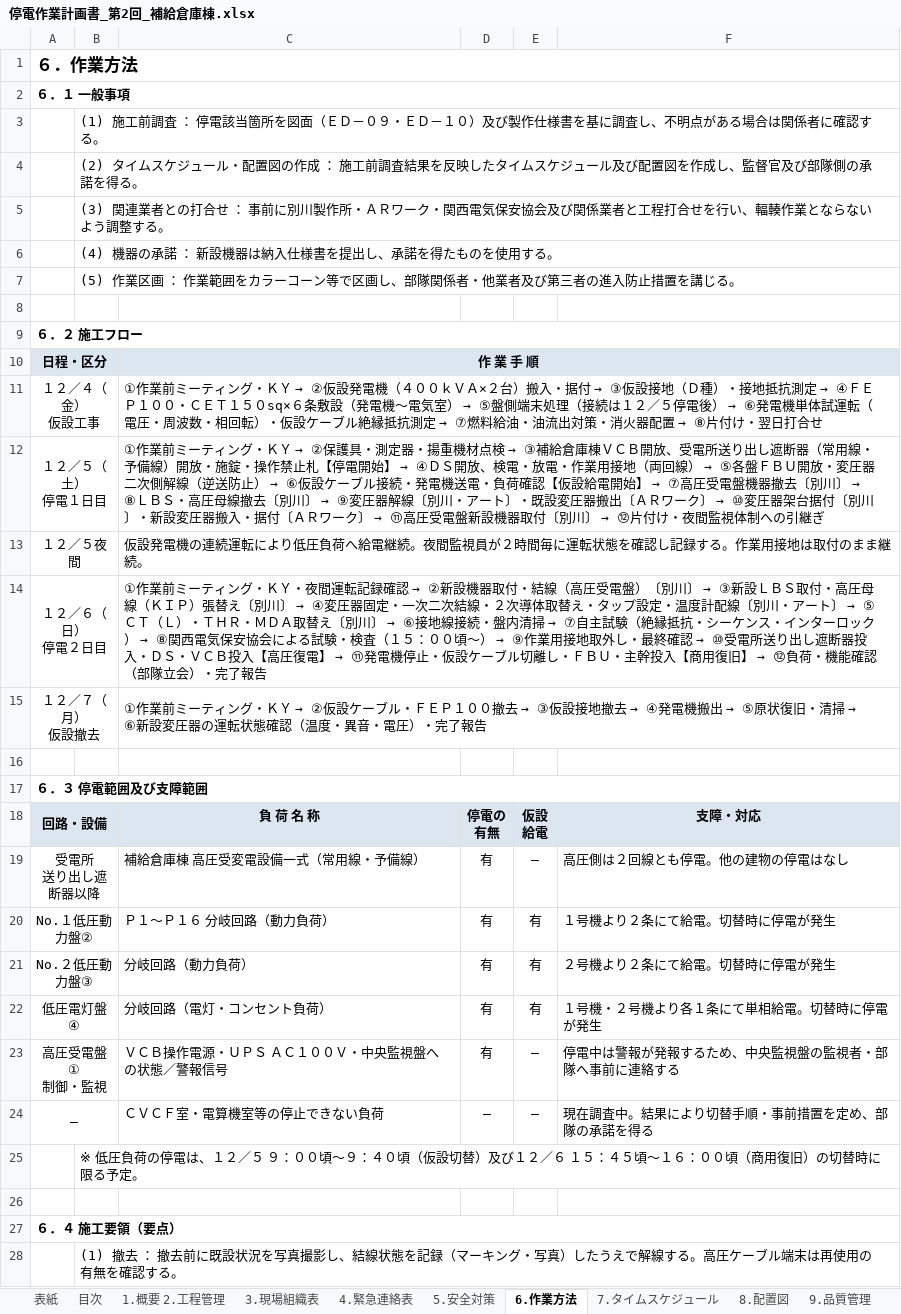
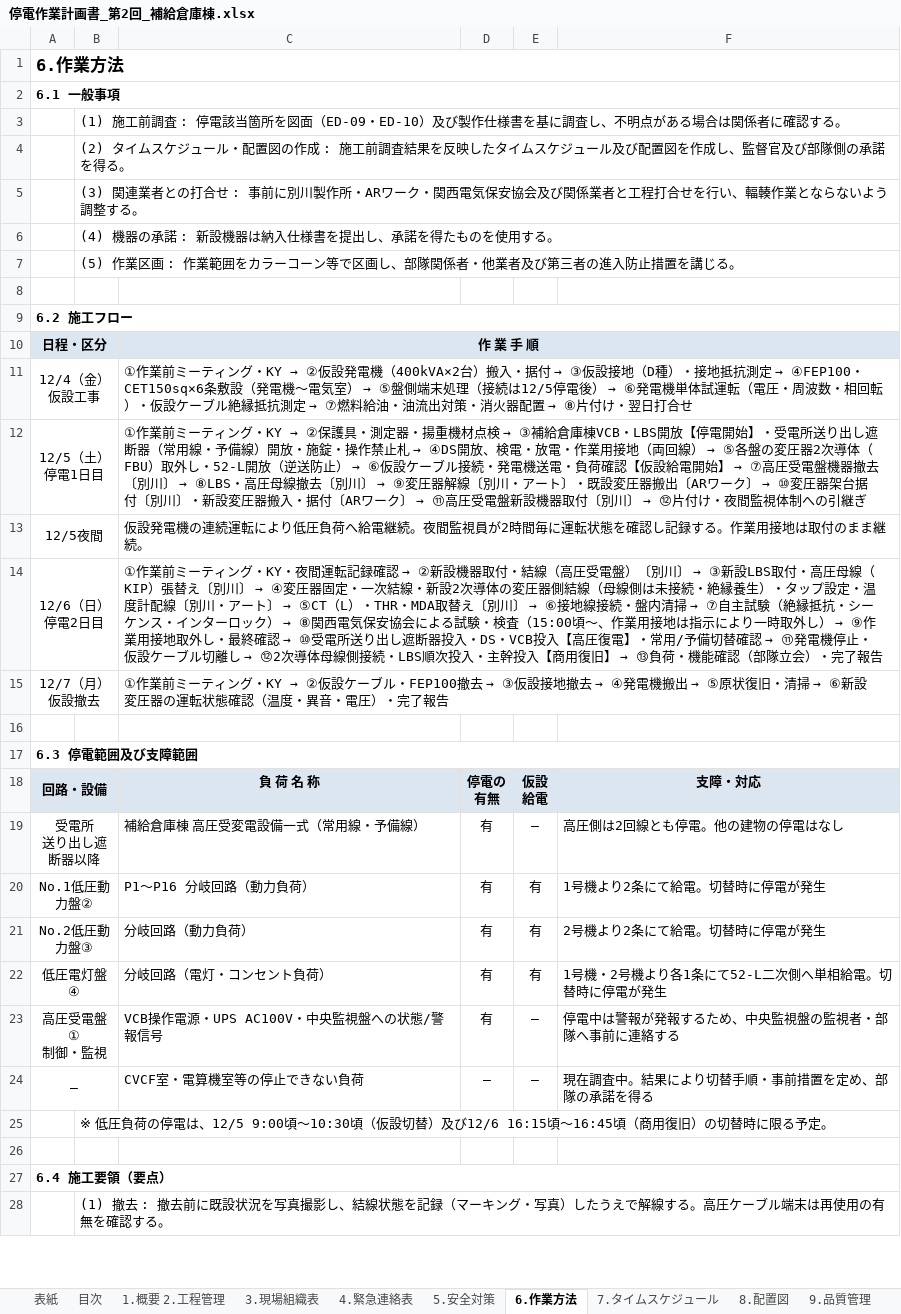
Before and after one commit to taninaka10271027-cloud/maidur6-02, an Excel workbook: 停電作業計画書_第2回_補給倉庫棟.xlsx, sheet 6.作業方法, drawn as a sheet; only a part is shown; values as stored, in another font and other column widths than the file's, no borders; removed rows and columns are numbered as before the commit, all else as after; ↵ is a line break in a cell; the diff covers the shown part only; the diff names each change by its address in the sheet, - before the commit and + after, or states it on an @@ line.

```diff
--- a/停電作業計画書_第2回_補給倉庫棟.xlsx (sheet 6.作業方法)
+++ b/停電作業計画書_第2回_補給倉庫棟.xlsx (sheet 6.作業方法)
-A1: ６．作業方法
+A1: 6.作業方法
-A2: ６．１ 一般事項
+A2: 6.1 一般事項
-B3: …前調査 ： 停電該当箇所を図面（ＥＤ－０９・ＥＤ－１０）及び製…
+B3: …前調査 : 停電該当箇所を図面（ED-09・ED-10）及び製…
-B4: …の作成 ： 施工前調…
+B4: …の作成 : 施工前調…
-B5: …打合せ ： 事前に別川製作所・ＡＲワーク・…
+B5: …打合せ : 事前に別川製作所・ARワーク・…
-B6: (4) 機器の承諾 ： 新設機器は納入仕様書を提出し、承諾を得たものを使用する。
+B6: (4) 機器の承諾 : 新設機器は納入仕様書を提出し、承諾を得たものを使用する。
-B7: …業区画 ： 作業範囲…
+B7: …業区画 : 作業範囲…
-A9: ６．２ 施工フロー
+A9: 6.2 施工フロー
-row 11: １２／４（金） ↵ 仮設工事 |  | ①作業前ミーティング・ＫＹ → ②仮設発電機（４００ｋＶＡ×２台）搬入・据付 → ③仮設接地（Ｄ種）・接地抵抗測定 → ④ＦＥＰ１００・ＣＥＴ１５０sq×６条敷設（発電機～電気室） → ⑤盤側端末処理（接続は１２／５停電後） → ⑥発電機単体試運転（電圧・周波数・相回転）・仮設ケーブル絶縁抵抗測定 → ⑦燃料給油・油流出対策・消火器配置 → ⑧片付け・翌日打合せ
-row 12: １２／５（土） ↵ 停電１日目 |  | ①作業前ミーティング・ＫＹ → ②保護具・測定器・揚重機材点検 → ③補給倉庫棟ＶＣＢ開放、受電所送り出し遮断器（常用線・予備線）開放・施錠・操作禁止札【停電開始】 → ④ＤＳ開放、検電・放電・作業用接地（両回線） → ⑤各盤ＦＢＵ開放・変圧器二次側解線（逆送防止） → ⑥仮設ケーブル接続・発電機送電・負荷確認【仮設給電開始】 → ⑦高圧受電盤機器撤去〔別川〕 → ⑧ＬＢＳ・高圧母線撤去〔別川〕 → ⑨変圧器解線〔別川・アート〕・既設変圧器搬出〔ＡＲワーク〕 → ⑩変圧器架台据付〔別川〕・新設変圧器搬入・据付〔ＡＲワーク〕 → ⑪高圧受電盤新設機器取付〔別川〕 → ⑫片付け・夜間監視体制への引継ぎ
-row 13: １２／５夜間 |  | 仮設発電機の連続運転により低圧負荷へ給電継続。夜間監視員が２時間毎に運転状態を確認し記録する。作業用接地は取付のまま継続。
-row 14: １２／６（日） ↵ 停電２日目 |  | ①作業前ミーティング・ＫＹ・夜間運転記録確認 → ②新設機器取付・結線（高圧受電盤）〔別川〕 → ③新設ＬＢＳ取付・高圧母線（ＫＩＰ）張替え〔別川〕 → ④変圧器固定・一次二次結線・２次導体取替え・タップ設定・温度計配線〔別川・アート〕 → ⑤ＣＴ（Ｌ）・ＴＨＲ・ＭＤＡ取替え〔別川〕 → ⑥接地線接続・盤内清掃 → ⑦自主試験（絶縁抵抗・シーケンス・インターロック） → ⑧関西電気保安協会による試験・検査（１５：００頃～） → ⑨作業用接地取外し・最終確認 → ⑩受電所送り出し遮断器投入・ＤＳ・ＶＣＢ投入【高圧復電】 → ⑪発電機停止・仮設ケーブル切離し・ＦＢＵ・主幹投入【商用復旧】 → ⑫負荷・機能確認（部隊立会）・完了報告
-row 15: １２／７（月） ↵ 仮設撤去 |  | ①作業前ミーティング・ＫＹ → ②仮設ケーブル・ＦＥＰ１００撤去 → ③仮設接地撤去 → ④発電機搬出 → ⑤原状復旧・清掃 → ⑥新設変圧器の運転状態確認（温度・異音・電圧）・完了報告
+row 11: 12/4（金） ↵ 仮設工事 |  | ①作業前ミーティング・KY → ②仮設発電機（400kVA×2台）搬入・据付 → ③仮設接地（D種）・接地抵抗測定 → ④FEP100・CET150sq×6条敷設（発電機～電気室） → ⑤盤側端末処理（接続は12/5停電後） → ⑥発電機単体試運転（電圧・周波数・相回転）・仮設ケーブル絶縁抵抗測定 → ⑦燃料給油・油流出対策・消火器配置 → ⑧片付け・翌日打合せ
+row 12: 12/5（土） ↵ 停電1日目 |  | ①作業前ミーティング・KY → ②保護具・測定器・揚重機材点検 → ③補給倉庫棟VCB・LBS開放【停電開始】・受電所送り出し遮断器（常用線・予備線）開放・施錠・操作禁止札 → ④DS開放、検電・放電・作業用接地（両回線） → ⑤各盤の変圧器2次導体（FBU）取外し・52-L開放（逆送防止） → ⑥仮設ケーブル接続・発電機送電・負荷確認【仮設給電開始】 → ⑦高圧受電盤機器撤去〔別川〕 → ⑧LBS・高圧母線撤去〔別川〕 → ⑨変圧器解線〔別川・アート〕・既設変圧器搬出〔ARワーク〕 → ⑩変圧器架台据付〔別川〕・新設変圧器搬入・据付〔ARワーク〕 → ⑪高圧受電盤新設機器取付〔別川〕 → ⑫片付け・夜間監視体制への引継ぎ
+row 13: 12/5夜間 |  | 仮設発電機の連続運転により低圧負荷へ給電継続。夜間監視員が2時間毎に運転状態を確認し記録する。作業用接地は取付のまま継続。
+row 14: 12/6（日） ↵ 停電2日目 |  | ①作業前ミーティング・KY・夜間運転記録確認 → ②新設機器取付・結線（高圧受電盤）〔別川〕 → ③新設LBS取付・高圧母線（KIP）張替え〔別川〕 → ④変圧器固定・一次結線・新設2次導体の変圧器側結線（母線側は未接続・絶縁養生）・タップ設定・温度計配線〔別川・アート〕 → ⑤CT（L）・THR・MDA取替え〔別川〕 → ⑥接地線接続・盤内清掃 → ⑦自主試験（絶縁抵抗・シーケンス・インターロック） → ⑧関西電気保安協会による試験・検査（15:00頃～、作業用接地は指示により一時取外し） → ⑨作業用接地取外し・最終確認 → ⑩受電所送り出し遮断器投入・DS・VCB投入【高圧復電】・常用/予備切替確認 → ⑪発電機停止・仮設ケーブル切離し → ⑫2次導体母線側接続・LBS順次投入・主幹投入【商用復旧】 → ⑬負荷・機能確認（部隊立会）・完了報告
+row 15: 12/7（月） ↵ 仮設撤去 |  | ①作業前ミーティング・KY → ②仮設ケーブル・FEP100撤去 → ③仮設接地撤去 → ④発電機搬出 → ⑤原状復旧・清掃 → ⑥新設変圧器の運転状態確認（温度・異音・電圧）・完了報告
-A17: ６．３ 停電範囲及び支障範囲
+A17: 6.3 停電範囲及び支障範囲
-F19: 高圧側は２回線とも停電。他の建物の停電はなし
+F19: 高圧側は2回線とも停電。他の建物の停電はなし
-A20: No.１低圧動力盤②
+A20: No.1低圧動力盤②
-C20: Ｐ１～Ｐ１６ 分岐回路（動力負荷）
+C20: P1～P16 分岐回路（動力負荷）
-F20: １号機より２条にて給電。切替時に停電が発生
+F20: 1号機より2条にて給電。切替時に停電が発生
-A21: No.２低圧動力盤③
+A21: No.2低圧動力盤③
-F21: ２号機より２条にて給電。切替時に停電が発生
+F21: 2号機より2条にて給電。切替時に停電が発生
-F22: １号機・２号機より各１条にて単相給電。切替時に停電が発生
+F22: 1号機・2号機より各1条にて52-L二次側へ単相給電。切替時に停電が発生
-C23: ＶＣＢ操作電源・ＵＰＳ ＡＣ１００Ｖ・中央監視盤への状態／警報信号
+C23: VCB操作電源・UPS AC100V・中央監視盤への状態/警報信号
-C24: ＣＶＣＦ室・電算機室等の停止できない負荷
+C24: CVCF室・電算機室等の停止できない負荷
-B25: …停電は、１２／５ ９：００頃～９：４０頃（仮設切替）及び１２／６ １５：４５頃～１６：００頃（商用…
+B25: …停電は、12/5 9:00頃～10:30頃（仮設切替）及び12/6 16:15頃～16:45頃（商用…
-A27: ６．４ 施工要領（要点）
+A27: 6.4 施工要領（要点）
-B28: (1) 撤去 ： 撤去前に…
+B28: (1) 撤去 : 撤去前に…
```
Also changed, not shown: 3 added rows, 3 removed rows and 14 edited cells elsewhere in this sheet, sheet 11.測定記録, sheet 7.タイムスケジュール, sheet 1.概要 2.工程管理, sheet 9.品質管理, sheet 12.作業員名簿, sheet 3.現場組織表, 7 more sheets, charts or pictures, 5 other files.
